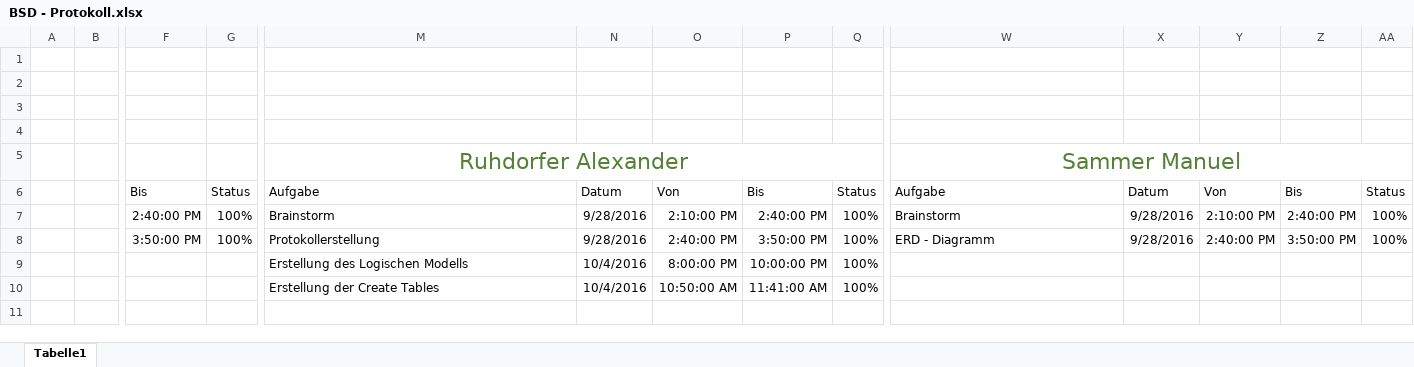
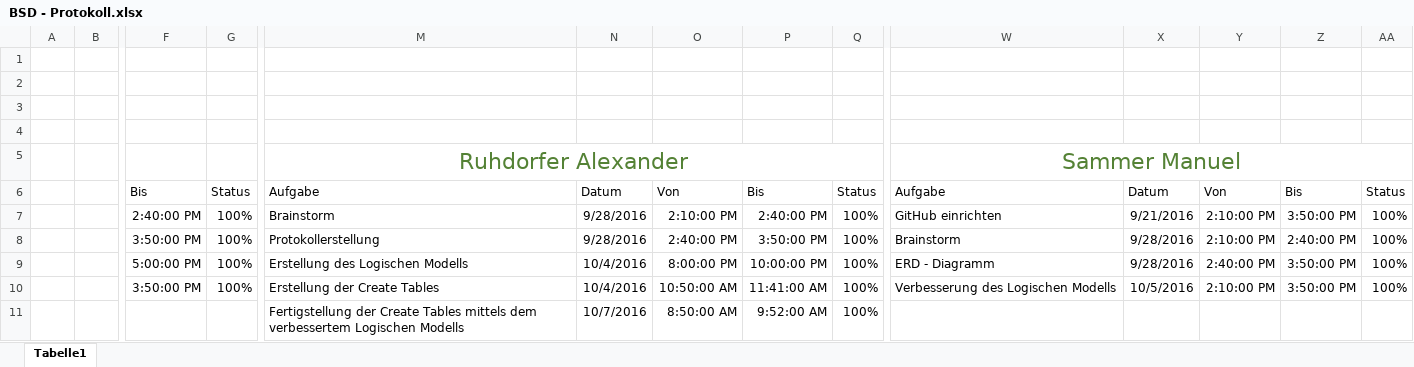
Before and after one commit to Deadmann1/Spoty, an Excel workbook: BSD - Protokoll.xlsx, sheet Tabelle1, drawn as a sheet; only a part is shown, gaps mark what is left out; values as stored, in another font and other column widths than the file's, no borders; table styles not drawn; removed rows and columns are numbered as before the commit, all else as after; rows hold the shown columns only; the diff names each change by its address in the sheet, - before the commit and + after, or states it on an @@ line.

Commit message:
Updated BSD - Protocol

```diff
--- a/BSD - Protokoll.xlsx (sheet Tabelle1)
+++ b/BSD - Protokoll.xlsx (sheet Tabelle1)
-W7: Brainstorm
+W7: GitHub einrichten
-X7: 9/28/2016
+X7: 9/21/2016
-Z7: 2:40:00 PM
+Z7: 3:50:00 PM
-W8: ERD - Diagramm
+W8: Brainstorm
-Y8: 2:40:00 PM
+Y8: 2:10:00 PM
-Z8: 3:50:00 PM
+Z8: 2:40:00 PM
-row 9:  |  |  |  | Erstellung des Logischen Modells | 10/4/2016 | 8:00:00 PM | 10:00:00 PM | 100%
+row 9:  |  | 5:00:00 PM | 100% | Erstellung des Logischen Modells | 10/4/2016 | 8:00:00 PM | 10:00:00 PM | 100% | ERD - Diagramm | 9/28/2016 | 2:40:00 PM | 3:50:00 PM | 100%
+row 10:  |  | 3:50:00 PM | 100% | Erstellung der Create Tables | 10/4/2016 | 10:50:00 AM | 11:41:00 AM | 100% | Verbesserung des Logischen Modells | 10/5/2016 | 2:10:00 PM | 3:50:00 PM | 100%
-M11: Erstellung der Create Tables
+M11: Fertigstellung der Create Tables mittels dem verbessertem Logischen Modells
-N11: 10/4/2016
+N11: 10/7/2016
-O11: 10:50:00 AM
+O11: 8:50:00 AM
-P11: 11:41:00 AM
+P11: 9:52:00 AM
```
